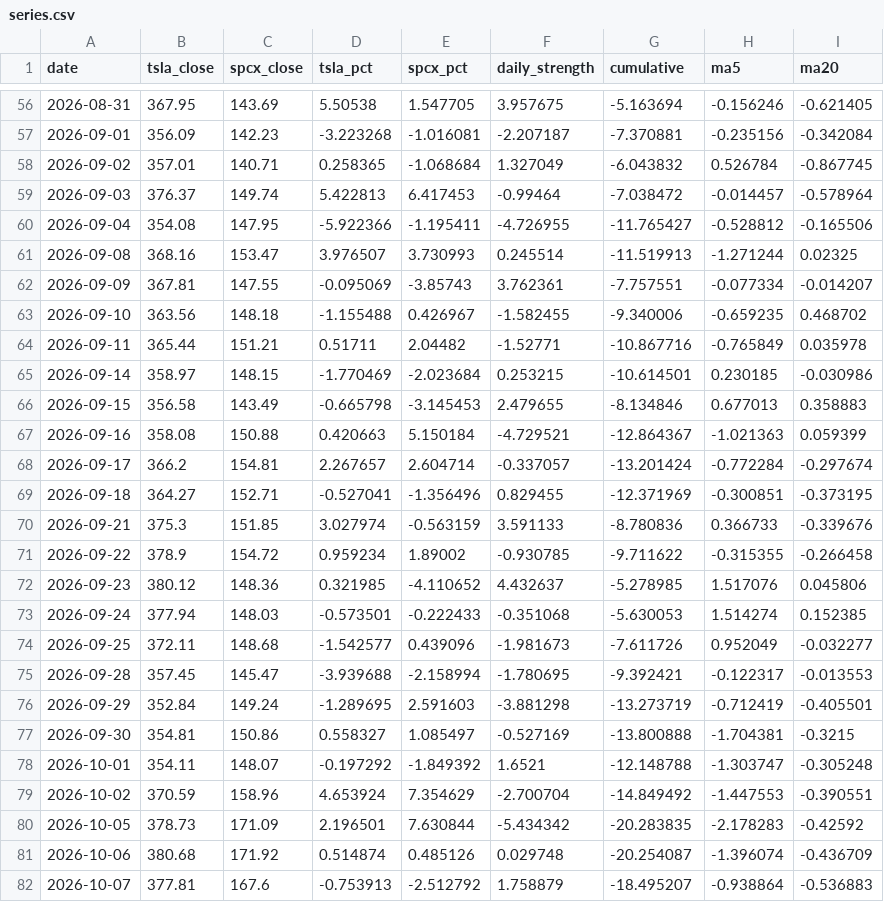
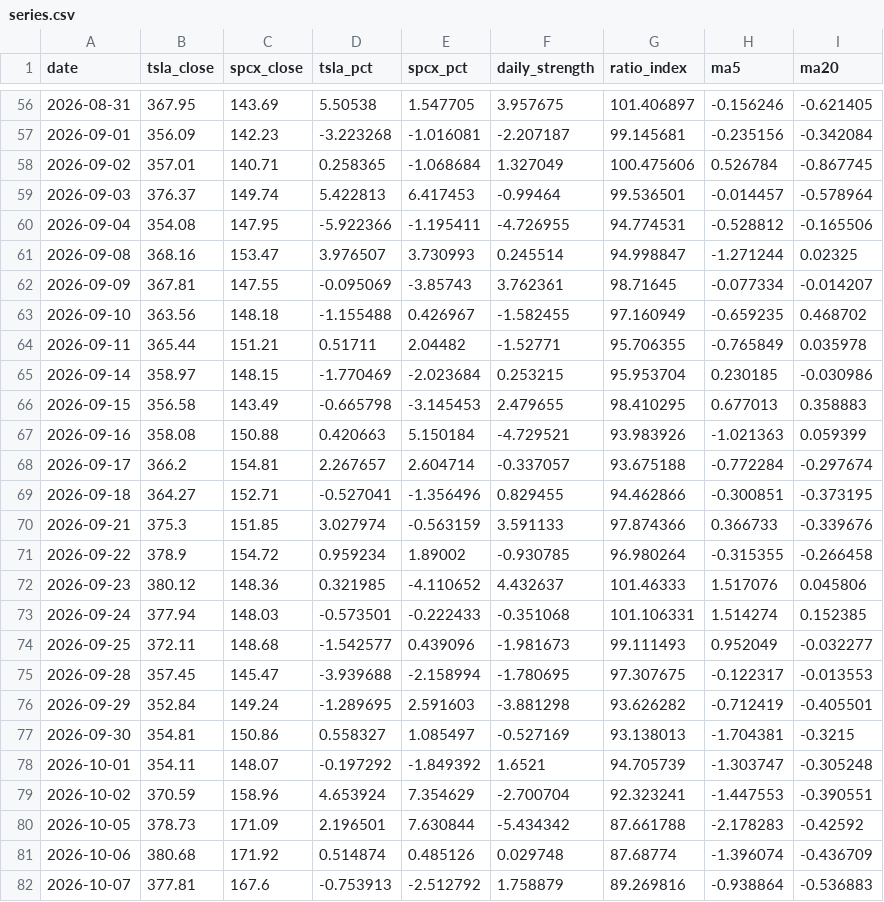
Before and after one commit to 0xedgelessblade/tsla-spcx, a CSV file: data/series.csv, drawn as a sheet; only a part is shown, gaps mark what is left out; the diff covers the shown part only.

Commit message:
Show cumulative strength as the price ratio.
The line, card, table, and download now use the close-price index that starts at 100.

```diff
--- a/data/series.csv
+++ b/data/series.csv
@@ -1 +1 @@
-date,tsla_close,spcx_close,tsla_pct,spcx_pct,daily_strength,cumulative,ma5,ma20
+date,tsla_close,spcx_close,tsla_pct,spcx_pct,daily_strength,ratio_index,ma5,ma20
@@ -56,27 +56,27 @@ date,tsla_close,spcx_close,tsla_pct,spcx_pct,daily_strength,cumulative,ma5,ma20
-2026-08-31,367.95,143.69,5.50538,1.547705,3.957675,-5.163694,-0.156246,-0.621405
-2026-09-01,356.09,142.23,-3.223268,-1.016081,-2.207187,-7.370881,-0.235156,-0.342084
-2026-09-02,357.01,140.71,0.258365,-1.068684,1.327049,-6.043832,0.526784,-0.867745
-2026-09-03,376.37,149.74,5.422813,6.417453,-0.99464,-7.038472,-0.014457,-0.578964
-2026-09-04,354.08,147.95,-5.922366,-1.195411,-4.726955,-11.765427,-0.528812,-0.165506
-2026-09-08,368.16,153.47,3.976507,3.730993,0.245514,-11.519913,-1.271244,0.02325
-2026-09-09,367.81,147.55,-0.095069,-3.85743,3.762361,-7.757551,-0.077334,-0.014207
-2026-09-10,363.56,148.18,-1.155488,0.426967,-1.582455,-9.340006,-0.659235,0.468702
-2026-09-11,365.44,151.21,0.51711,2.04482,-1.52771,-10.867716,-0.765849,0.035978
-2026-09-14,358.97,148.15,-1.770469,-2.023684,0.253215,-10.614501,0.230185,-0.030986
-2026-09-15,356.58,143.49,-0.665798,-3.145453,2.479655,-8.134846,0.677013,0.358883
-2026-09-16,358.08,150.88,0.420663,5.150184,-4.729521,-12.864367,-1.021363,0.059399
-2026-09-17,366.2,154.81,2.267657,2.604714,-0.337057,-13.201424,-0.772284,-0.297674
-2026-09-18,364.27,152.71,-0.527041,-1.356496,0.829455,-12.371969,-0.300851,-0.373195
-2026-09-21,375.3,151.85,3.027974,-0.563159,3.591133,-8.780836,0.366733,-0.339676
-2026-09-22,378.9,154.72,0.959234,1.89002,-0.930785,-9.711622,-0.315355,-0.266458
-2026-09-23,380.12,148.36,0.321985,-4.110652,4.432637,-5.278985,1.517076,0.045806
-2026-09-24,377.94,148.03,-0.573501,-0.222433,-0.351068,-5.630053,1.514274,0.152385
-2026-09-25,372.11,148.68,-1.542577,0.439096,-1.981673,-7.611726,0.952049,-0.032277
-2026-09-28,357.45,145.47,-3.939688,-2.158994,-1.780695,-9.392421,-0.122317,-0.013553
-2026-09-29,352.84,149.24,-1.289695,2.591603,-3.881298,-13.273719,-0.712419,-0.405501
-2026-09-30,354.81,150.86,0.558327,1.085497,-0.527169,-13.800888,-1.704381,-0.3215
-2026-10-01,354.11,148.07,-0.197292,-1.849392,1.6521,-12.148788,-1.303747,-0.305248
-2026-10-02,370.59,158.96,4.653924,7.354629,-2.700704,-14.849492,-1.447553,-0.390551
-2026-10-05,378.73,171.09,2.196501,7.630844,-5.434342,-20.283835,-2.178283,-0.42592
-2026-10-06,380.68,171.92,0.514874,0.485126,0.029748,-20.254087,-1.396074,-0.436709
-2026-10-07,377.81,167.6,-0.753913,-2.512792,1.758879,-18.495207,-0.938864,-0.536883
+2026-08-31,367.95,143.69,5.50538,1.547705,3.957675,101.406897,-0.156246,-0.621405
+2026-09-01,356.09,142.23,-3.223268,-1.016081,-2.207187,99.145681,-0.235156,-0.342084
+2026-09-02,357.01,140.71,0.258365,-1.068684,1.327049,100.475606,0.526784,-0.867745
+2026-09-03,376.37,149.74,5.422813,6.417453,-0.99464,99.536501,-0.014457,-0.578964
+2026-09-04,354.08,147.95,-5.922366,-1.195411,-4.726955,94.774531,-0.528812,-0.165506
+2026-09-08,368.16,153.47,3.976507,3.730993,0.245514,94.998847,-1.271244,0.02325
+2026-09-09,367.81,147.55,-0.095069,-3.85743,3.762361,98.71645,-0.077334,-0.014207
+2026-09-10,363.56,148.18,-1.155488,0.426967,-1.582455,97.160949,-0.659235,0.468702
+2026-09-11,365.44,151.21,0.51711,2.04482,-1.52771,95.706355,-0.765849,0.035978
+2026-09-14,358.97,148.15,-1.770469,-2.023684,0.253215,95.953704,0.230185,-0.030986
+2026-09-15,356.58,143.49,-0.665798,-3.145453,2.479655,98.410295,0.677013,0.358883
+2026-09-16,358.08,150.88,0.420663,5.150184,-4.729521,93.983926,-1.021363,0.059399
+2026-09-17,366.2,154.81,2.267657,2.604714,-0.337057,93.675188,-0.772284,-0.297674
+2026-09-18,364.27,152.71,-0.527041,-1.356496,0.829455,94.462866,-0.300851,-0.373195
+2026-09-21,375.3,151.85,3.027974,-0.563159,3.591133,97.874366,0.366733,-0.339676
+2026-09-22,378.9,154.72,0.959234,1.89002,-0.930785,96.980264,-0.315355,-0.266458
+2026-09-23,380.12,148.36,0.321985,-4.110652,4.432637,101.46333,1.517076,0.045806
+2026-09-24,377.94,148.03,-0.573501,-0.222433,-0.351068,101.106331,1.514274,0.152385
+2026-09-25,372.11,148.68,-1.542577,0.439096,-1.981673,99.111493,0.952049,-0.032277
+2026-09-28,357.45,145.47,-3.939688,-2.158994,-1.780695,97.307675,-0.122317,-0.013553
+2026-09-29,352.84,149.24,-1.289695,2.591603,-3.881298,93.626282,-0.712419,-0.405501
+2026-09-30,354.81,150.86,0.558327,1.085497,-0.527169,93.138013,-1.704381,-0.3215
+2026-10-01,354.11,148.07,-0.197292,-1.849392,1.6521,94.705739,-1.303747,-0.305248
+2026-10-02,370.59,158.96,4.653924,7.354629,-2.700704,92.323241,-1.447553,-0.390551
+2026-10-05,378.73,171.09,2.196501,7.630844,-5.434342,87.661788,-2.178283,-0.42592
+2026-10-06,380.68,171.92,0.514874,0.485126,0.029748,87.68774,-1.396074,-0.436709
+2026-10-07,377.81,167.6,-0.753913,-2.512792,1.758879,89.269816,-0.938864,-0.536883
```
Also changed, not shown: 63 edited cells elsewhere in this file, 3 other files.
